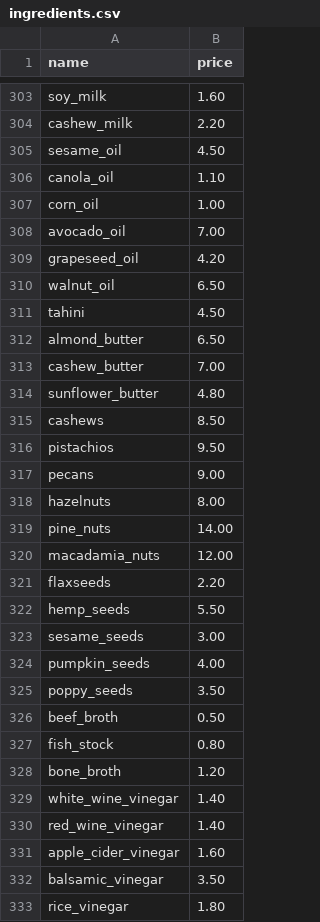
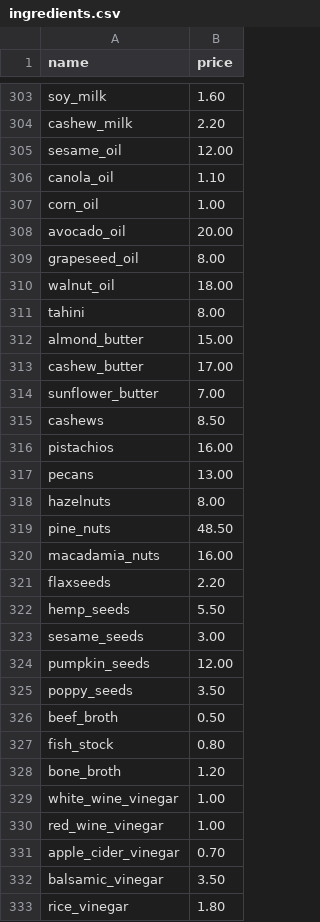
Before and after one commit to matei-necula/WeekBite, a CSV file: assets/ingredients.csv, drawn as a sheet; only a part is shown, gaps mark what is left out; the diff covers the shown part only.

```diff
--- a/assets/ingredients.csv
+++ b/assets/ingredients.csv
@@ -304,18 +304,18 @@ soy_milk,1.60
 cashew_milk,2.20
-sesame_oil,4.50
+sesame_oil,12.00
 canola_oil,1.10
 corn_oil,1.00
-avocado_oil,7.00
-grapeseed_oil,4.20
-walnut_oil,6.50
-tahini,4.50
-almond_butter,6.50
-cashew_butter,7.00
-sunflower_butter,4.80
+avocado_oil,20.00
+grapeseed_oil,8.00
+walnut_oil,18.00
+tahini,8.00
+almond_butter,15.00
+cashew_butter,17.00
+sunflower_butter,7.00
 cashews,8.50
-pistachios,9.50
-pecans,9.00
+pistachios,16.00
+pecans,13.00
 hazelnuts,8.00
-pine_nuts,14.00
-macadamia_nuts,12.00
+pine_nuts,48.50
+macadamia_nuts,16.00
 flaxseeds,2.20
@@ -323,3 +323,3 @@ hemp_seeds,5.50
 sesame_seeds,3.00
-pumpkin_seeds,4.00
+pumpkin_seeds,12.00
 poppy_seeds,3.50
@@ -328,5 +328,5 @@ fish_stock,0.80
 bone_broth,1.20
-white_wine_vinegar,1.40
-red_wine_vinegar,1.40
-apple_cider_vinegar,1.60
+white_wine_vinegar,1.00
+red_wine_vinegar,1.00
+apple_cider_vinegar,0.70
 balsamic_vinegar,3.50
```
Also changed, not shown: 1 added row and 130 edited cells elsewhere in this file, assets/recipe_ingredients.csv, assets/recipes.csv, 2 other files.
